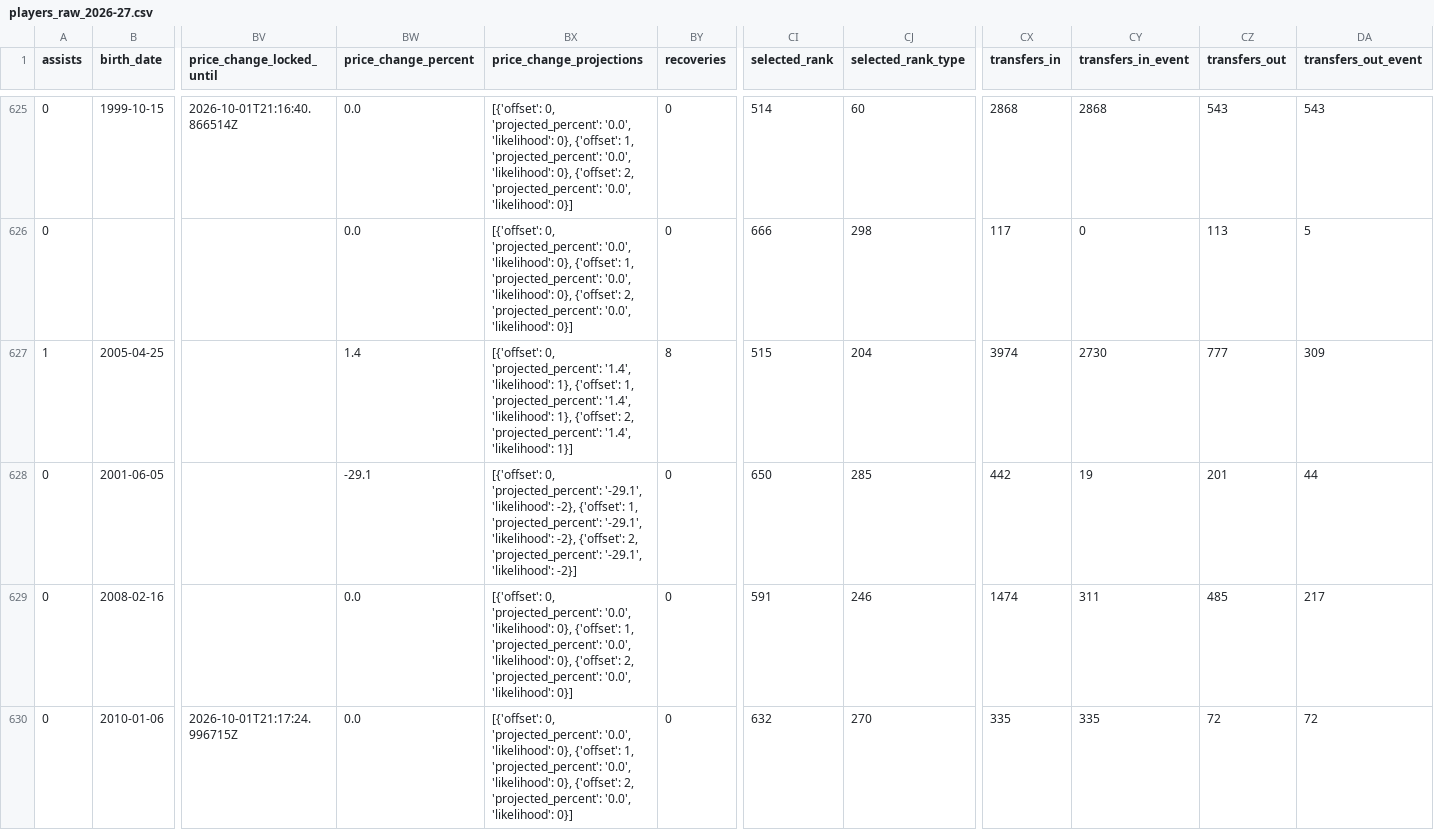
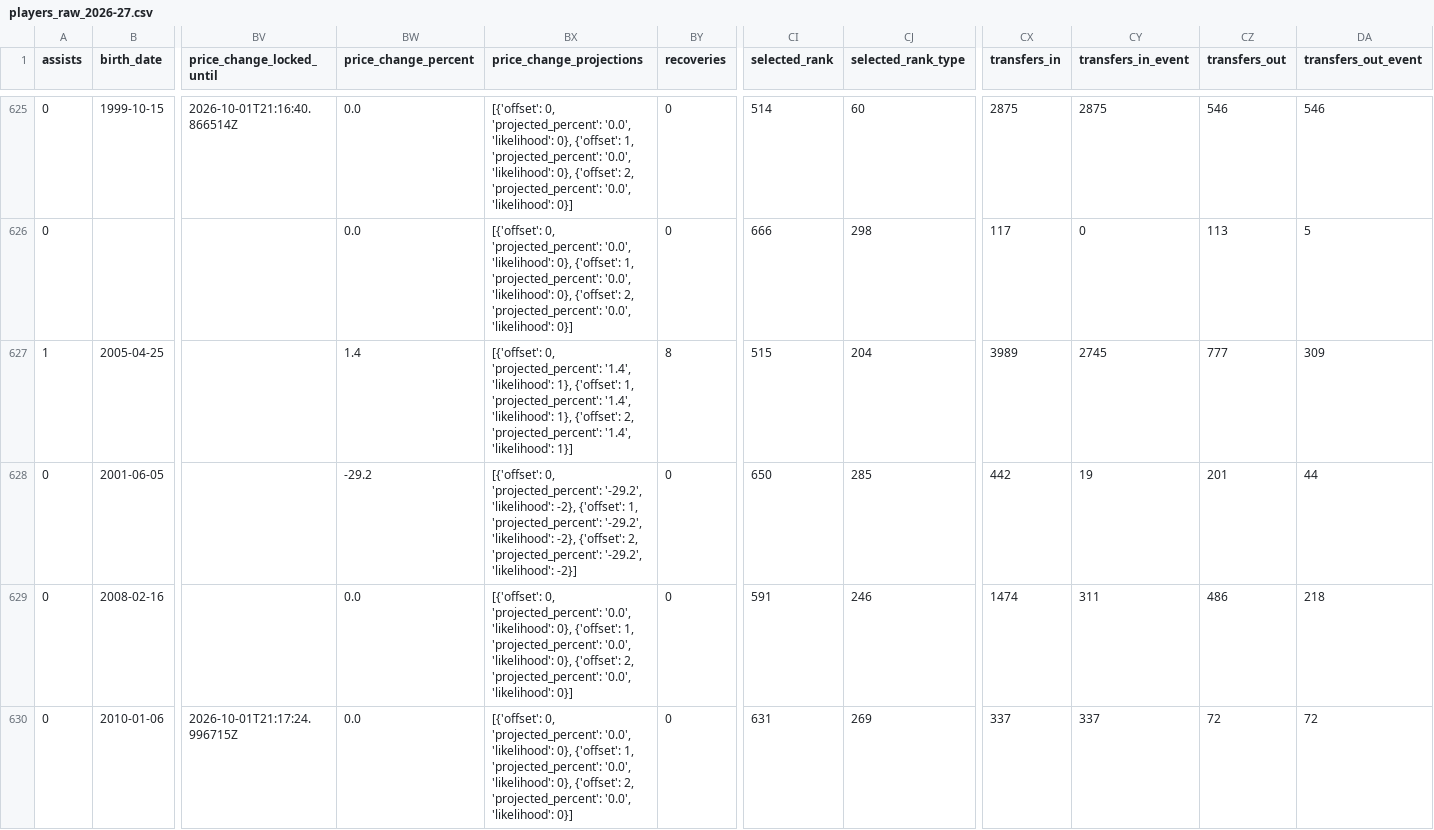
Before and after one commit to justinwaddy/schwaddy-fpl, a CSV file: data/players_raw_2026-27.csv, drawn as a sheet; only a part is shown, gaps mark what is left out; the diff covers the shown part only; the diff names each change by its address in the sheet, - before the commit and + after, or states it on an @@ line.

```diff
--- a/data/players_raw_2026-27.csv
+++ b/data/players_raw_2026-27.csv
-CX625 (transfers_in): 2868
+CX625 (transfers_in): 2875
-CY625 (transfers_in_event): 2868
+CY625 (transfers_in_event): 2875
-CZ625 (transfers_out): 543
+CZ625 (transfers_out): 546
-DA625 (transfers_out_event): 543
+DA625 (transfers_out_event): 546
-CX627 (transfers_in): 3974
+CX627 (transfers_in): 3989
-CY627 (transfers_in_event): 2730
+CY627 (transfers_in_event): 2745
-BW628 (price_change_percent): -29.1
+BW628 (price_change_percent): -29.2
-BX628 (price_change_projections): …0, 'projected_percent': '-29.1', 'likelihood': -2}, {'offset': 1, 'projected_percent': '-29.1', 'likelihood': -2}, {'offset': 2, 'projected_percent': '-29.1', 'likelihood': -2}]
+BX628 (price_change_projections): …0, 'projected_percent': '-29.2', 'likelihood': -2}, {'offset': 1, 'projected_percent': '-29.2', 'likelihood': -2}, {'offset': 2, 'projected_percent': '-29.2', 'likelihood': -2}]
-CZ629 (transfers_out): 485
+CZ629 (transfers_out): 486
-DA629 (transfers_out_event): 217
+DA629 (transfers_out_event): 218
-CI630 (selected_rank): 632
+CI630 (selected_rank): 631
-CJ630 (selected_rank_type): 270
+CJ630 (selected_rank_type): 269
-CX630 (transfers_in): 335
+CX630 (transfers_in): 337
-CY630 (transfers_in_event): 335
+CY630 (transfers_in_event): 337
```
Also changed, not shown: 184 edited cells elsewhere in this file, data/gws_2026-27.csv, data/injuries_2026-27.csv, 12 other files.
